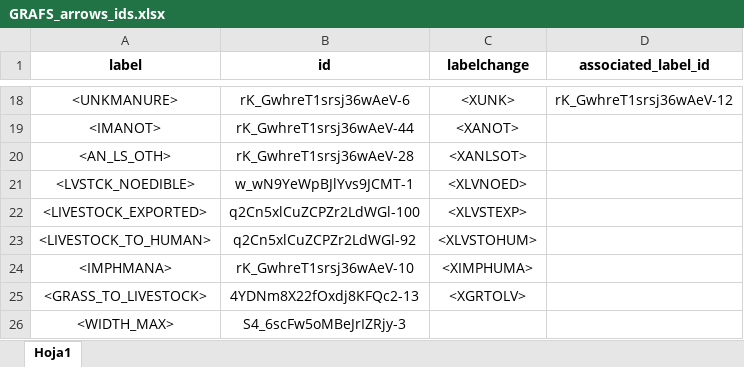
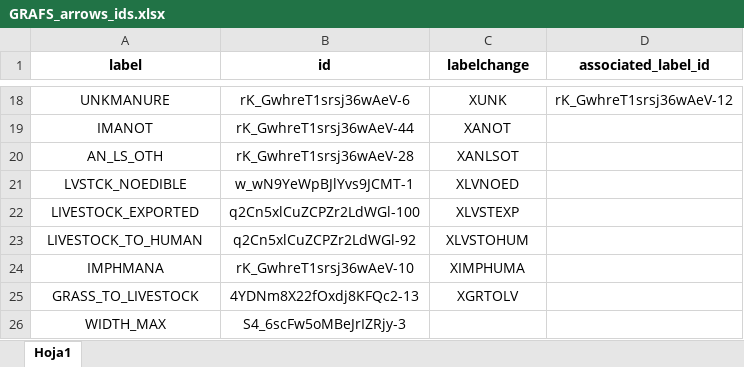
Before and after one commit to AliceBeckmann/GRAFS_plot, an Excel workbook: inst/extdata/GRAFS_arrows_ids.xlsx, sheet Hoja1, drawn as a sheet; only a part is shown, gaps mark what is left out; values as stored, in another font and other column widths than the file's, no borders; the diff covers the shown part only; the diff names each change by its address in the sheet, - before the commit and + after, or states it on an @@ line.

Commit message:
Got rid of <> in xmls and excels

```diff
--- a/inst/extdata/GRAFS_arrows_ids.xlsx (sheet Hoja1)
+++ b/inst/extdata/GRAFS_arrows_ids.xlsx (sheet Hoja1)
-A18 (label): <UNKMANURE>
+A18 (label): UNKMANURE
-C18 (labelchange): <XUNK>
+C18 (labelchange): XUNK
-A19 (label): <IMANOT>
+A19 (label): IMANOT
-C19 (labelchange): <XANOT>
+C19 (labelchange): XANOT
-A20 (label): <AN_LS_OTH>
+A20 (label): AN_LS_OTH
-C20 (labelchange): <XANLSOT>
+C20 (labelchange): XANLSOT
-A21 (label): <LVSTCK_NOEDIBLE>
+A21 (label): LVSTCK_NOEDIBLE
-C21 (labelchange): <XLVNOED>
+C21 (labelchange): XLVNOED
-A22 (label): <LIVESTOCK_EXPORTED>
+A22 (label): LIVESTOCK_EXPORTED
-C22 (labelchange): <XLVSTEXP>
+C22 (labelchange): XLVSTEXP
-A23 (label): <LIVESTOCK_TO_HUMAN>
+A23 (label): LIVESTOCK_TO_HUMAN
-C23 (labelchange): <XLVSTOHUM>
+C23 (labelchange): XLVSTOHUM
-A24 (label): <IMPHMANA>
+A24 (label): IMPHMANA
-C24 (labelchange): <XIMPHUMA>
+C24 (labelchange): XIMPHUMA
-A25 (label): <GRASS_TO_LIVESTOCK>
+A25 (label): GRASS_TO_LIVESTOCK
-C25 (labelchange): <XGRTOLV>
+C25 (labelchange): XGRTOLV
-A26 (label): <WIDTH_MAX>
+A26 (label): WIDTH_MAX
```
Also changed, not shown: 32 edited cells elsewhere in this sheet, 7 other files.
